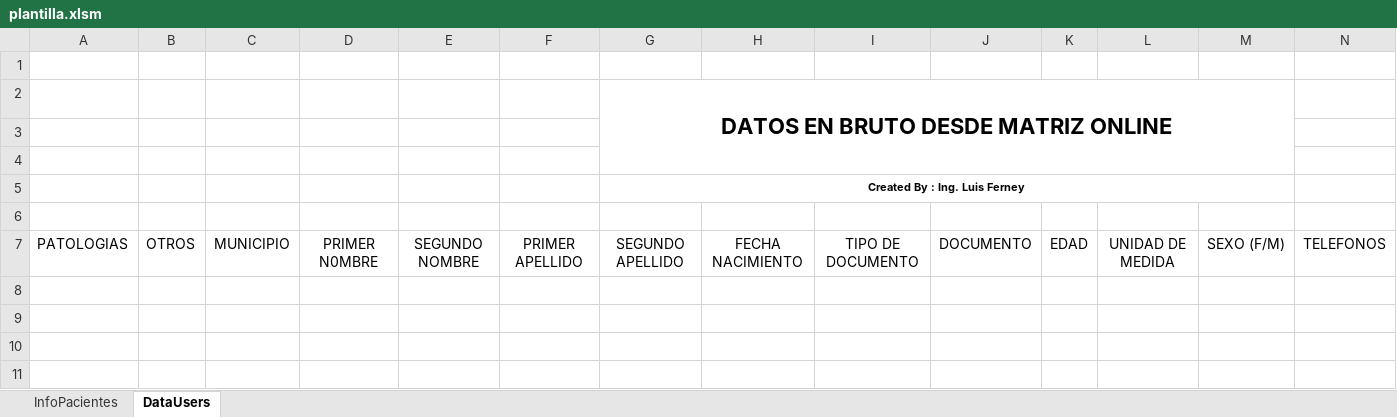
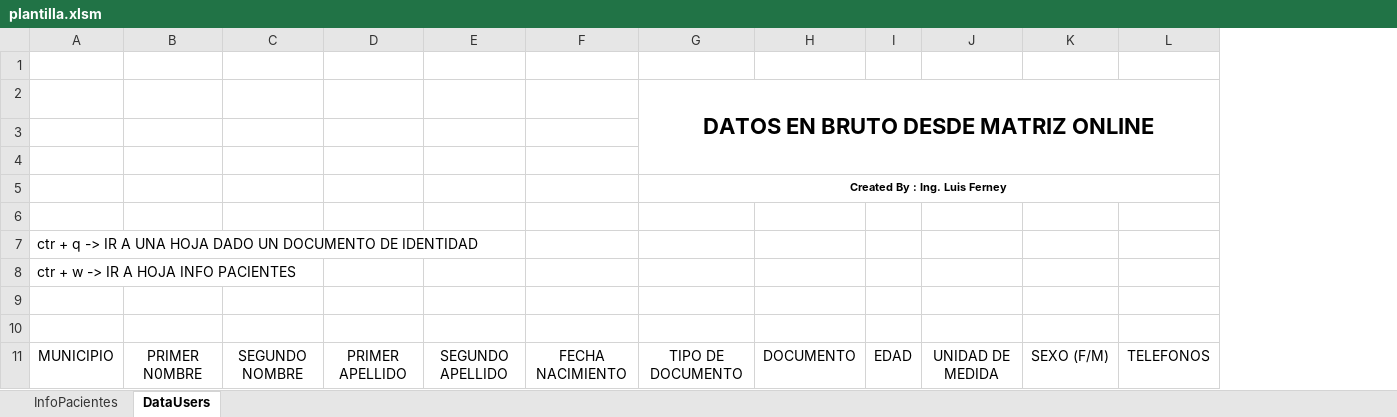
Before and after one commit to Luisfer5/plantillaAntigenos, an Excel workbook: plantilla.xlsm, sheet DataUsers, drawn as a sheet; only a part is shown; values as stored, in another font and other column widths than the file's, no borders; charts and pictures and table styles not drawn; removed rows and columns are numbered as before the commit, all else as after; rows hold the shown columns only; the diff names each change by its address in the sheet, - before the commit and + after, or states it on an @@ line.

Commit message:
Fix some bugs and new search tool add

```diff
--- a/plantilla.xlsm (sheet DataUsers)
+++ b/plantilla.xlsm (sheet DataUsers)
-column A, row 7: PATOLOGIAS
-column B, row 7: OTROS
-row 2:  |  |  |  |  |  | DATOS EN BRUTO DESDE MATRIZ ONLINE
+row 2:  |  |  |  |  |  | DATOS EN BRUTO DESDE MATRIZ ONLINE
+row 5:  |  |  |  |  |  | Created By : Ing. Luis Ferney
-E6: Created By : Ing. Luis Ferney
+E6: (empty)
-G5:M5 merged
+row 7: ctr + q -> IR A UNA HOJA DADO UN DOCUMENTO DE IDENTIDAD
+row 8: ctr + w -> IR A HOJA INFO PACIENTES
+row 9: (empty)
```
Also changed, not shown: charts or pictures.
